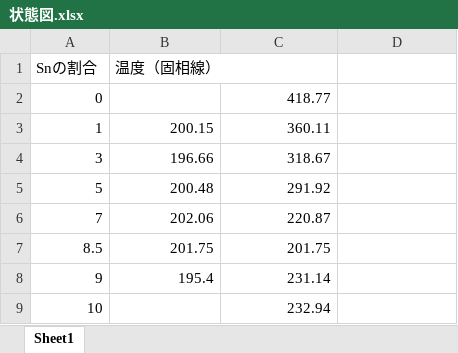
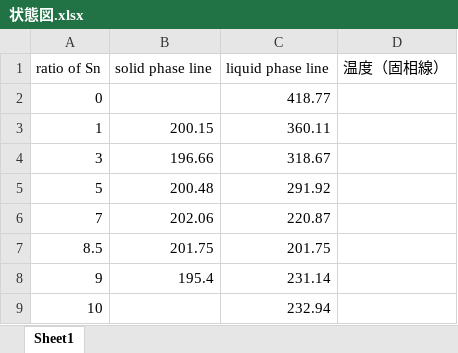
Before and after one commit to Yoshikiyosh/expeReport, an Excel workbook: 状態図.xlsx, sheet Sheet1, drawn as a sheet; values as stored, in another font and other column widths than the file's, no borders; charts and pictures not drawn; removed rows and columns are numbered as before the commit, all else as after; the diff names each change by its address in the sheet, - before the commit and + after, or states it on an @@ line.

```diff
--- a/状態図.xlsx (sheet Sheet1)
+++ b/状態図.xlsx (sheet Sheet1)
-row 1: Snの割合 | 温度（固相線）
+row 1: ratio of Sn | solid phase line | liquid phase line | 温度（固相線）
```
Also changed, not shown: charts or pictures, 11 other files.
